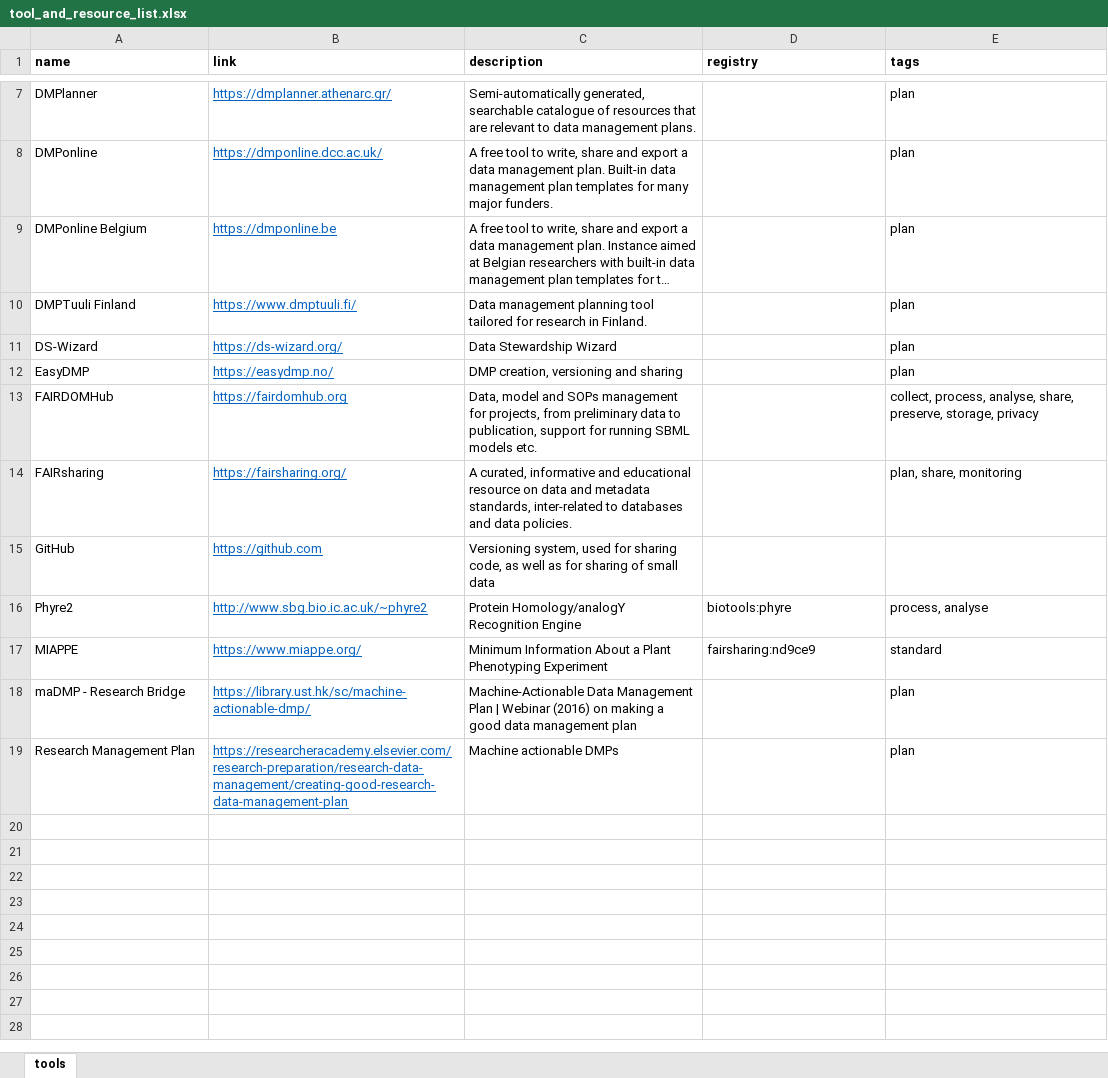
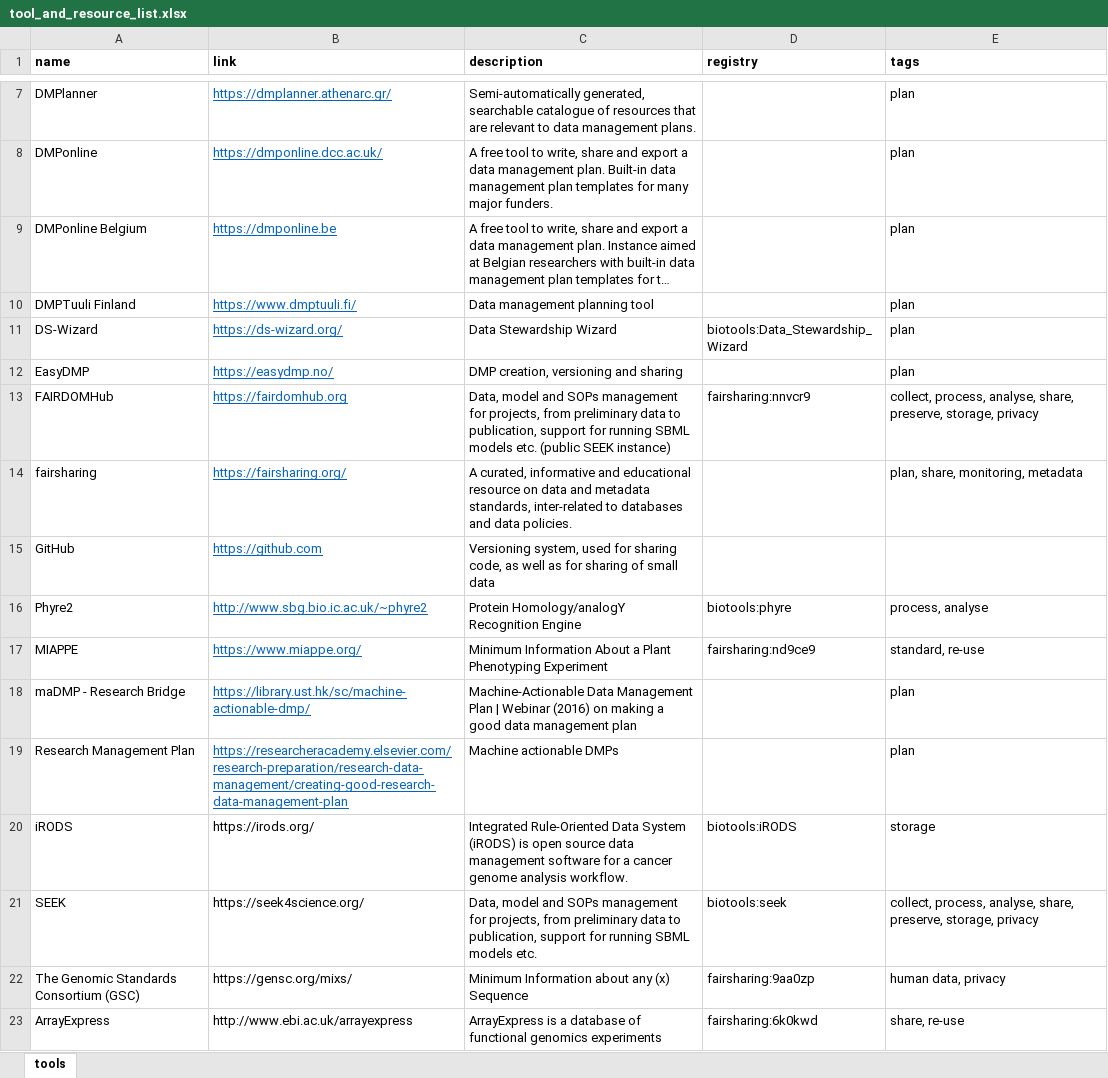
Before and after one commit to elixir-europe/rdmkit, an Excel workbook: _data/tool_and_resource_list.xlsx, sheet tools, drawn as a sheet; only a part is shown, gaps mark what is left out; long unchanged cells end in …; values as stored, in another font and other column widths than the file's, no borders; charts and pictures not drawn; the diff covers the shown part only; the diff names each change by its address in the sheet, - before the commit and + after, or states it on an @@ line.

Commit message:
updating tools from excel sheet

```diff
--- a/_data/tool_and_resource_list.xlsx (sheet tools)
+++ b/_data/tool_and_resource_list.xlsx (sheet tools)
-C10 (description): …planning tool tailored for research in Finland.
+C10 (description): …planning tool
-D11 (registry): (empty)
+D11 (registry): biotools:Data_Stewardship_Wizard
-C13 (description): …models etc.
+C13 (description): …models etc. (public SEEK instance)
-D13 (registry): (empty)
+D13 (registry): fairsharing:nnvcr9
-A14 (name): FAIRsharing
+A14 (name): fairsharing
-E14 (tags): plan, share, monitoring
+E14 (tags): plan, share, monitoring, metadata
-E17 (tags): standard
+E17 (tags): standard, re-use
+row 20: iRODS | https://irods.org/ | Integrated Rule-Oriented Data System (iRODS) is open source data management software for a cancer genome analysis workflow. | biotools:iRODS | storage
+row 21: SEEK | https://seek4science.org/ | Data, model and SOPs management for projects, from preliminary data to publication, support for running SBML models etc. | biotools:seek | collect, process, analyse, share, preserve, storage, privacy
+row 22: The Genomic Standards Consortium (GSC) | https://gensc.org/mixs/ | Minimum Information about any (x) Sequence | fairsharing:9aa0zp | human data, privacy
+row 23: ArrayExpress | http://www.ebi.ac.uk/arrayexpress | ArrayExpress is a database of functional genomics experiments | fairsharing:6k0kwd | share, re-use
```
Also changed, not shown: 46 added rows and 2 edited cells elsewhere in this sheet, 1 other file.
